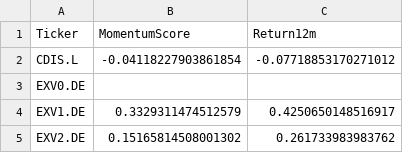
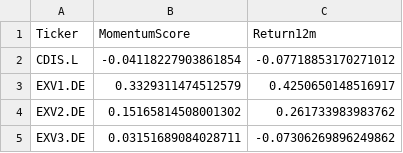
Before and after one commit to bstefco/momentumsector, a CSV file: momentum_scores.csv, drawn as a sheet; only a part is shown; the shorter side is filled out with more unchanged rows.

Commit message:
Docs: Remove EXV0.DE from data files for consistency with updated ticker mapping

```diff
--- a/momentum_scores.csv
+++ b/momentum_scores.csv
@@ -2,3 +2,2 @@ Ticker,MomentumScore,Return12m
 CDIS.L,-0.04118227903861854,-0.07718853170271012
-EXV0.DE,,
 EXV1.DE,0.3329311474512579,0.4250650148516917
```
Also changed, not shown: 1 other file.
